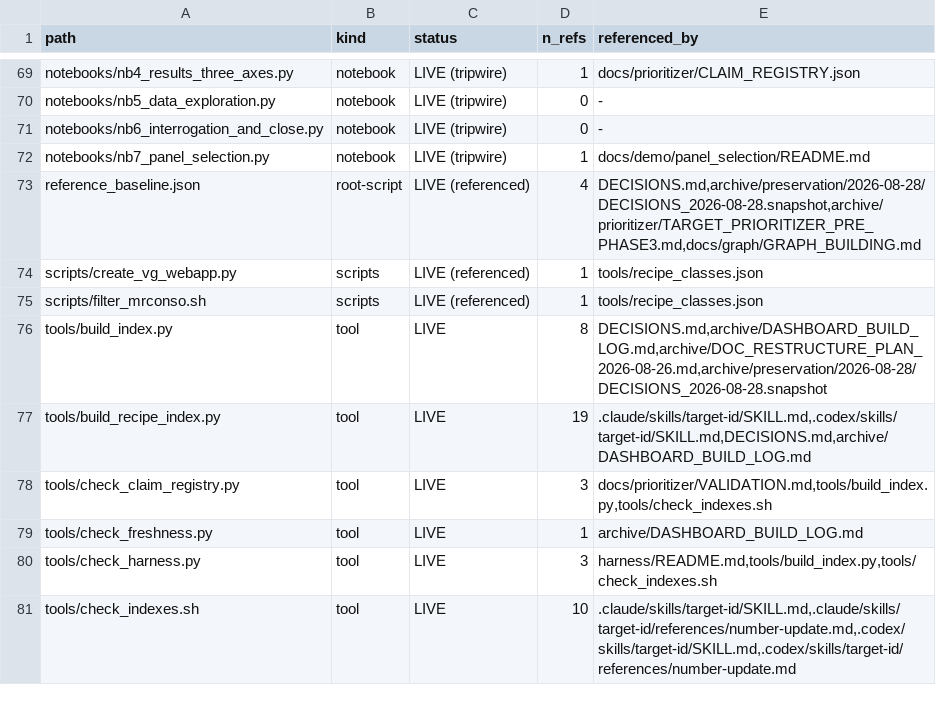
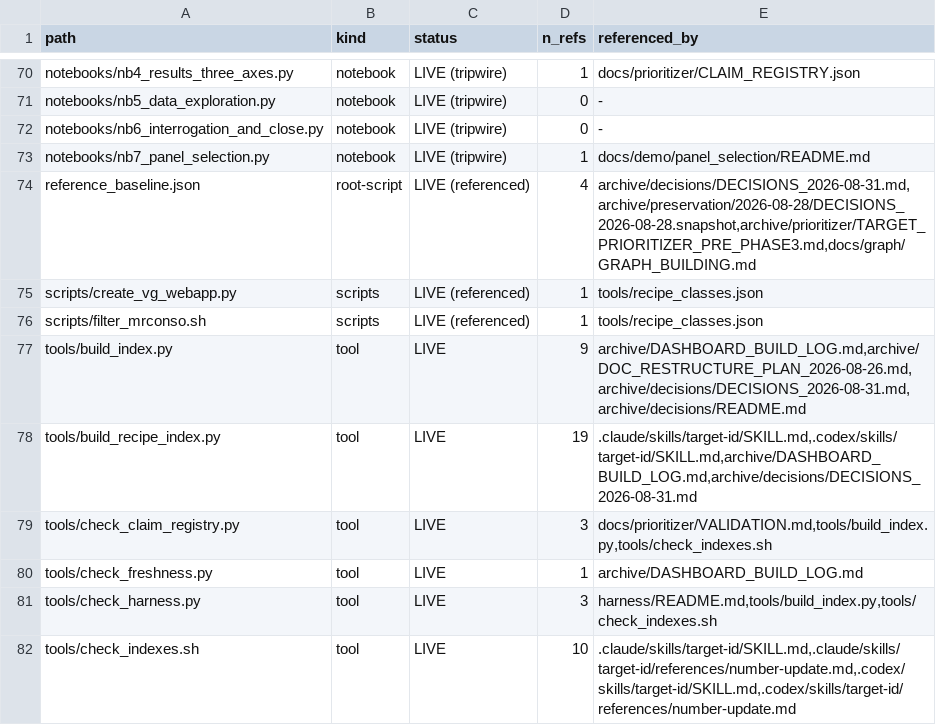
Before and after one commit to lhfudataiku/demo-target-identification, a TSV file: .index/code.tsv, drawn as a sheet; only a part is shown, gaps mark what is left out; the diff covers the shown part only.

```diff
--- a/.index/code.tsv
+++ b/.index/code.tsv
@@ -72,7 +73,7 @@ notebooks/nb6_interrogation_and_close.py	notebook	LIVE (tripwire)	0	-
 notebooks/nb7_panel_selection.py	notebook	LIVE (tripwire)	1	docs/demo/panel_selection/README.md
-reference_baseline.json	root-script	LIVE (referenced)	4	DECISIONS.md,archive/preservation/2026-08-28/DECISIONS_2026-08-28.snapshot,archive/prioritizer/TARGET_PRIORITIZER_PRE_PHASE3.md,docs/graph/GRAPH_BUILDING.md
+reference_baseline.json	root-script	LIVE (referenced)	4	archive/decisions/DECISIONS_2026-08-31.md,archive/preservation/2026-08-28/DECISIONS_2026-08-28.snapshot,archive/prioritizer/TARGET_PRIORITIZER_PRE_PHASE3.md,docs/graph/GRAPH_BUILDING.md
 scripts/create_vg_webapp.py	scripts	LIVE (referenced)	1	tools/recipe_classes.json
 scripts/filter_mrconso.sh	scripts	LIVE (referenced)	1	tools/recipe_classes.json
-tools/build_index.py	tool	LIVE	8	DECISIONS.md,archive/DASHBOARD_BUILD_LOG.md,archive/DOC_RESTRUCTURE_PLAN_2026-08-26.md,archive/preservation/2026-08-28/DECISIONS_2026-08-28.snapshot
-tools/build_recipe_index.py	tool	LIVE	19	.claude/skills/target-id/SKILL.md,.codex/skills/target-id/SKILL.md,DECISIONS.md,archive/DASHBOARD_BUILD_LOG.md
+tools/build_index.py	tool	LIVE	9	archive/DASHBOARD_BUILD_LOG.md,archive/DOC_RESTRUCTURE_PLAN_2026-08-26.md,archive/decisions/DECISIONS_2026-08-31.md,archive/decisions/README.md
+tools/build_recipe_index.py	tool	LIVE	19	.claude/skills/target-id/SKILL.md,.codex/skills/target-id/SKILL.md,archive/DASHBOARD_BUILD_LOG.md,archive/decisions/DECISIONS_2026-08-31.md
 tools/check_claim_registry.py	tool	LIVE	3	docs/prioritizer/VALIDATION.md,tools/build_index.py,tools/check_indexes.sh
```
Also changed, not shown: 1 added row and 7 edited cells elsewhere in this file, .index/decisions.tsv, .index/models.tsv, 29 other files.
